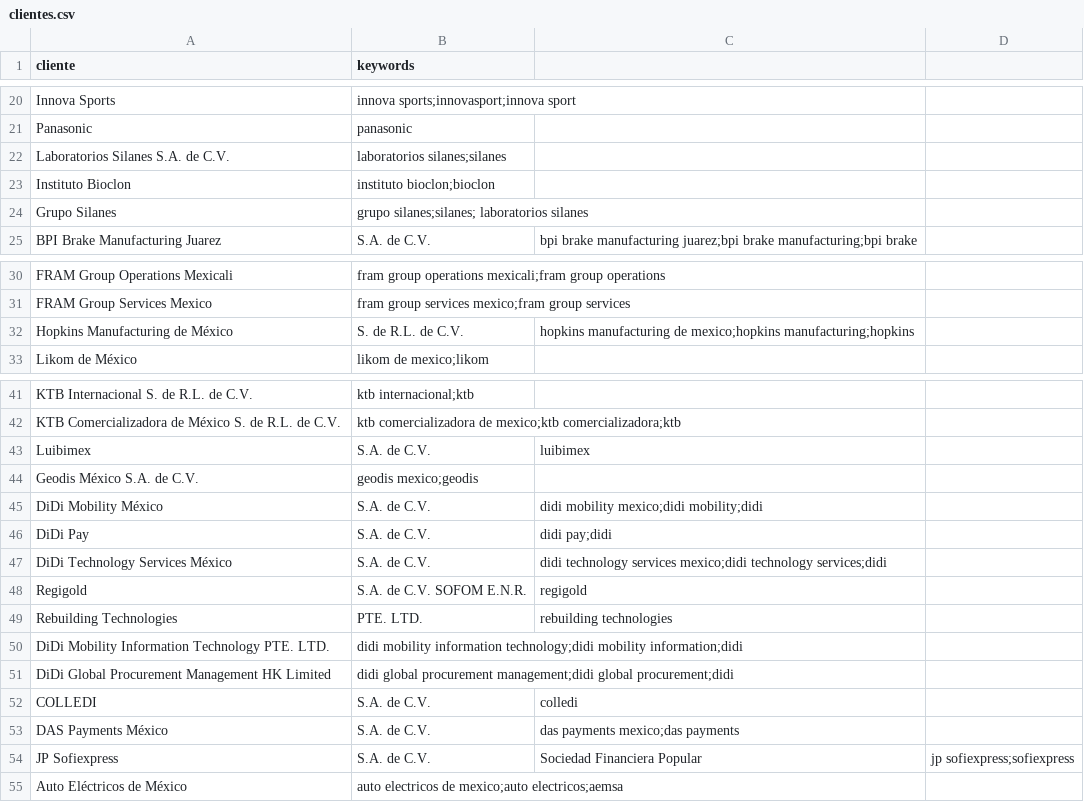
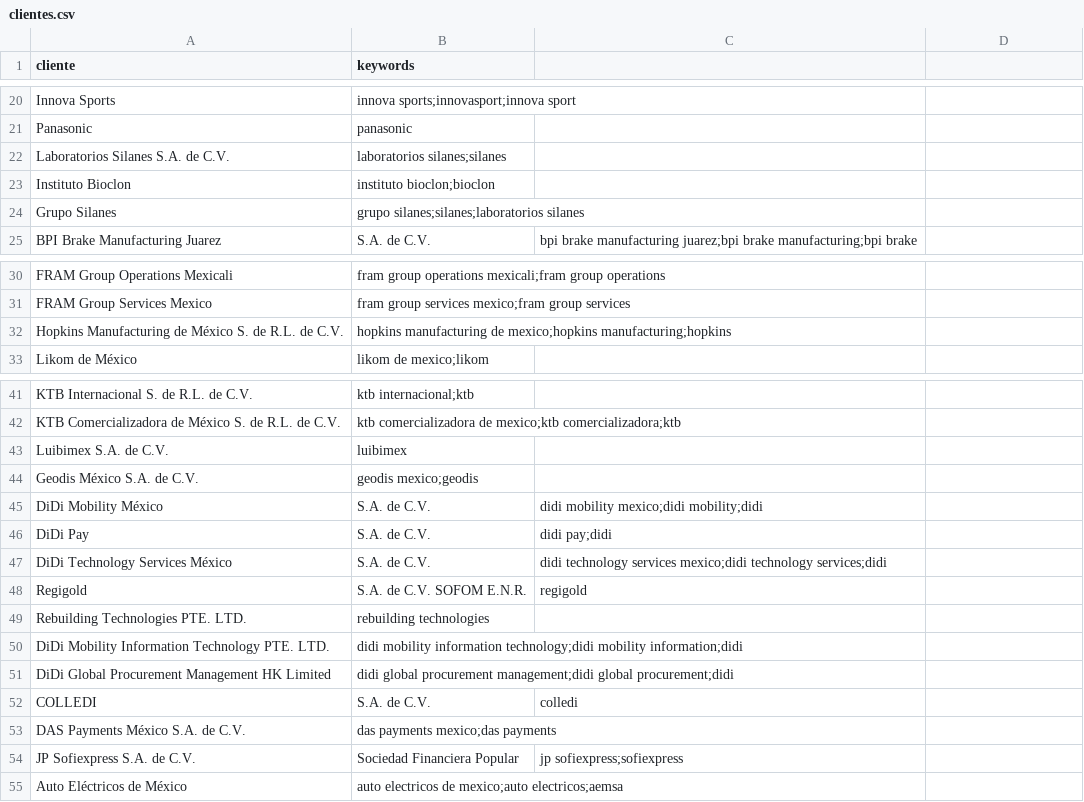
Before and after one commit to DLVMRconstanciasCFCRL/RADAR-CFCRL, a CSV file: clientes/clientes.csv, drawn as a sheet; only a part is shown, gaps mark what is left out.

Commit message:
Fix formatting of company names in clientes.csv

```diff
--- a/clientes/clientes.csv
+++ b/clientes/clientes.csv
@@ -23,3 +23,3 @@ Laboratorios Silanes S.A. de C.V.,"laboratorios silanes;silanes"
 Instituto Bioclon,"instituto bioclon;bioclon"
-Grupo Silanes,"grupo silanes;silanes; laboratorios silanes"
+Grupo Silanes,"grupo silanes;silanes;laboratorios silanes"
 BPI Brake Manufacturing Juarez, S.A. de C.V.,"bpi brake manufacturing juarez;bpi brake manufacturing;bpi brake"
@@ -31,3 +31,3 @@ FRAM Group Operations Mexicali,"fram group operations mexicali;fram group operat
 FRAM Group Services Mexico,"fram group services mexico;fram group services"
-Hopkins Manufacturing de México, S. de R.L. de C.V.,"hopkins manufacturing de mexico;hopkins manufacturing;hopkins"
+Hopkins Manufacturing de México S. de R.L. de C.V.,"hopkins manufacturing de mexico;hopkins manufacturing;hopkins"
 Likom de México,"likom de mexico;likom"
@@ -42,3 +42,3 @@ KTB Internacional S. de R.L. de C.V.,"ktb internacional;ktb"
 KTB Comercializadora de México S. de R.L. de C.V.,"ktb comercializadora de mexico;ktb comercializadora;ktb"
-Luibimex, S.A. de C.V.,"luibimex"
+Luibimex S.A. de C.V.,"luibimex"
 Geodis México S.A. de C.V.,"geodis mexico;geodis"
@@ -48,3 +48,3 @@ DiDi Technology Services México, S.A. de C.V.,"didi technology services mexico;
 Regigold, S.A. de C.V. SOFOM E.N.R.,"regigold"
-Rebuilding Technologies, PTE. LTD.,"rebuilding technologies"
+Rebuilding Technologies PTE. LTD.,"rebuilding technologies"
 DiDi Mobility Information Technology PTE. LTD.,"didi mobility information technology;didi mobility information;didi"
@@ -52,4 +52,4 @@ DiDi Global Procurement Management HK Limited,"didi global procurement managemen
 COLLEDI, S.A. de C.V.,"colledi"
-DAS Payments México, S.A. de C.V.,"das payments mexico;das payments"
-JP Sofiexpress, S.A. de C.V., Sociedad Financiera Popular,"jp sofiexpress;sofiexpress"
+DAS Payments México S.A. de C.V.,"das payments mexico;das payments"
+JP Sofiexpress S.A. de C.V., Sociedad Financiera Popular,"jp sofiexpress;sofiexpress"
 Auto Eléctricos de México,"auto electricos de mexico;auto electricos;aemsa"
```
